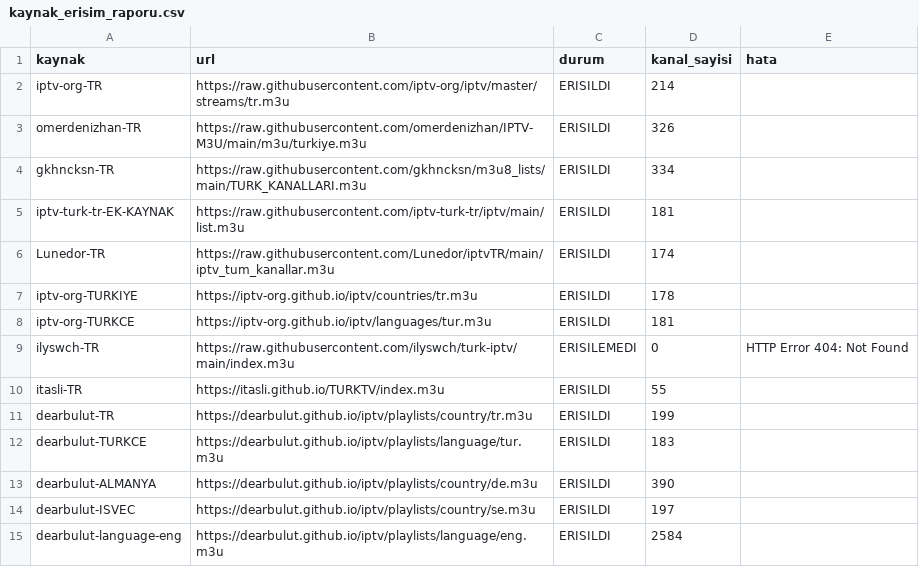
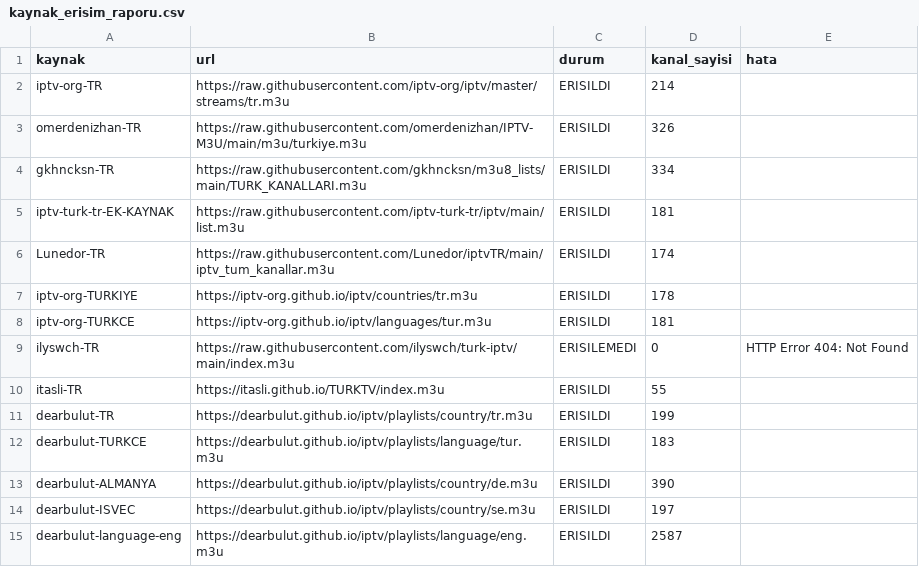
Before and after one commit to Madsc55/madsc-tv, a CSV file: madsc_kesif/kaynak_erisim_raporu.csv, drawn as a sheet.

```diff
--- a/madsc_kesif/kaynak_erisim_raporu.csv
+++ b/madsc_kesif/kaynak_erisim_raporu.csv
@@ -14,2 +14,2 @@ dearbulut-ALMANYA,https://dearbulut.github.io/iptv/playlists/country/de.m3u,ERIS
 dearbulut-ISVEC,https://dearbulut.github.io/iptv/playlists/country/se.m3u,ERISILDI,197,
-dearbulut-language-eng,https://dearbulut.github.io/iptv/playlists/language/eng.m3u,ERISILDI,2584,
+dearbulut-language-eng,https://dearbulut.github.io/iptv/playlists/language/eng.m3u,ERISILDI,2587,
```
Also changed, not shown: madsc_kesif/ana_liste_calismayanlar.csv, madsc_kesif/ana_liste_saglik_raporu.csv, 9 other files.
